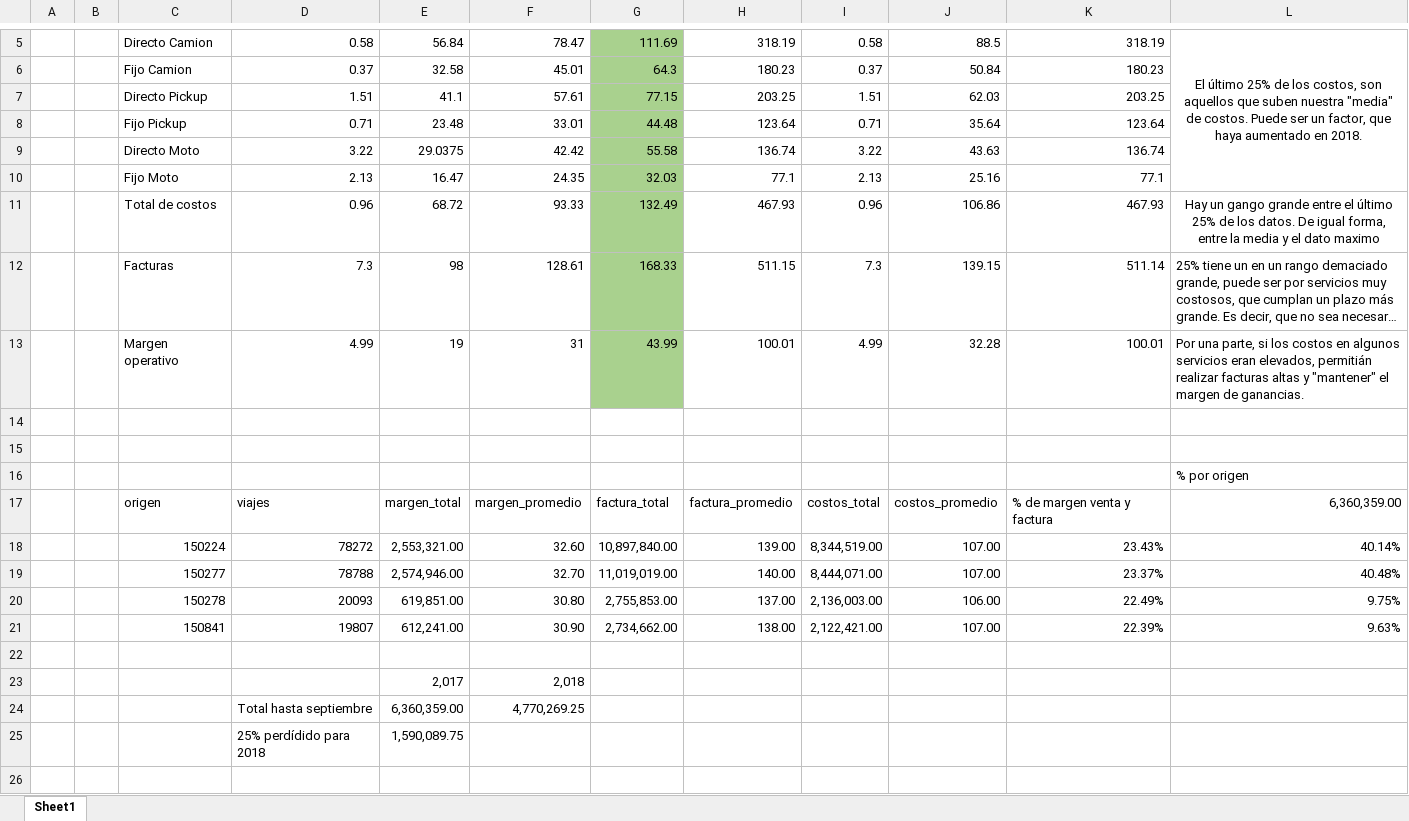
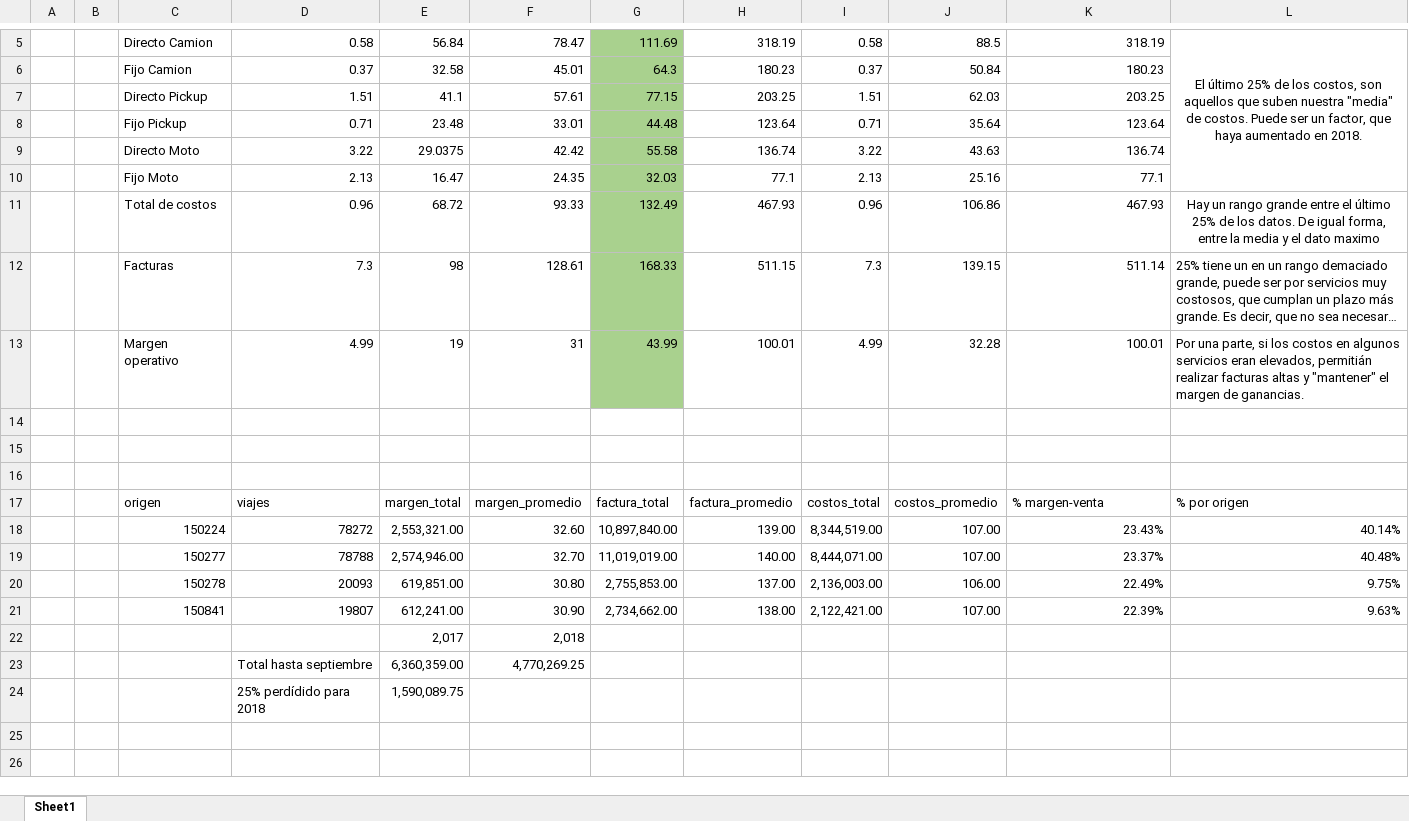
Before and after one commit to CarlosAlvarado-git/DataWrangling, an Excel workbook: Laboratorio7/data.xlsx, sheet Sheet1, drawn as a sheet; only a part is shown, gaps mark what is left out; the shorter side is filled out with more unchanged rows; long unchanged cells end in …; values as stored, in another font and other column widths than the file's, no borders; removed rows and columns are numbered as before the commit, all else as after; the diff covers the shown part only; the diff names each change by its address in the sheet, - before the commit and + after, or states it on an @@ line.

Commit message:
Fin parte de R y excel

```diff
--- a/Laboratorio7/data.xlsx (sheet Sheet1)
+++ b/Laboratorio7/data.xlsx (sheet Sheet1)
-L11: Hay un gango grande entre…
+L11: Hay un rango grande entre…
-L16: % por origen
+L16: (empty)
-K17: % de margen venta y factura
+K17: % margen-venta
-L17: 6,360,359.00
+L17: % por origen
-row 22: (empty)
```
Also changed, not shown: 44 added rows, 28 removed rows, 28 edited cells, cell formats and merged cells elsewhere in this sheet, formulas that keep their value, 2 other files.
